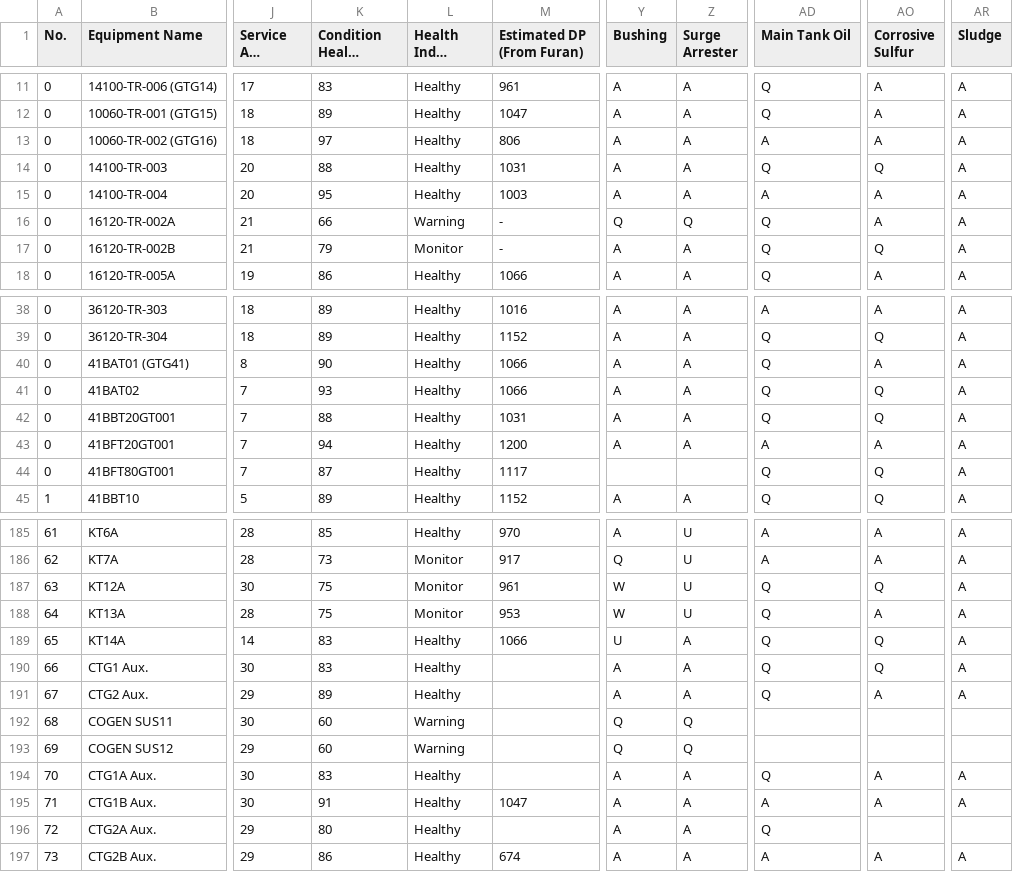
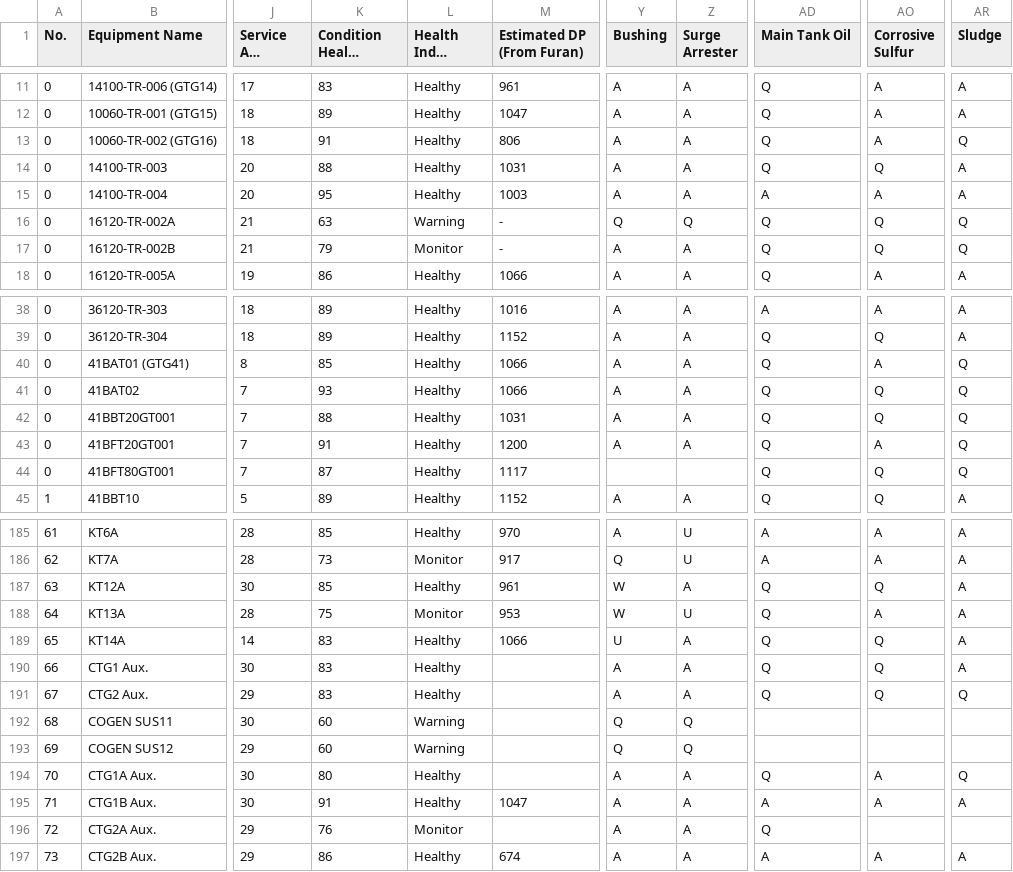
Before and after one commit to TransformerTeam/transformer-asset, a CSV file: HealthIndexSum.csv, drawn as a sheet; only a part is shown, gaps mark what is left out; long unchanged cells end in …; the diff covers the shown part only; the diff names each change by its address in the sheet, - before the commit and + after, or states it on an @@ line.

```diff
--- a/HealthIndexSum.csv
+++ b/HealthIndexSum.csv
-K13 (Condition Health Index): 97
+K13 (Condition Health Index): 91
-AD13 (Main Tank Oil): A
+AD13 (Main Tank Oil): Q
-AR13 (Sludge): A
+AR13 (Sludge): Q
-K16 (Condition Health Index): 66
+K16 (Condition Health Index): 63
-AO16 (Corrosive Sulfur): A
+AO16 (Corrosive Sulfur): Q
-AR16:AR17 (Sludge): A
+AR16:AR17 (Sludge): Q
-K40 (Condition Health Index): 90
+K40 (Condition Health Index): 85
-AR40:AR44 (Sludge): A
+AR40:AR44 (Sludge): Q
-K43 (Condition Health Index): 94
+K43 (Condition Health Index): 91
-AD43 (Main Tank Oil): A
+AD43 (Main Tank Oil): Q
-K187 (Condition Health Index): 75
+K187 (Condition Health Index): 85
-L187 (Health Index Status): Monitor
+L187 (Health Index Status): Healthy
-Z187 (Surge Arrester): U
+Z187 (Surge Arrester): A
-K191 (Condition Health Index): 89
+K191 (Condition Health Index): 83
-AO191 (Corrosive Sulfur): A
+AO191 (Corrosive Sulfur): Q
-AR191 (Sludge): A
+AR191 (Sludge): Q
-K194 (Condition Health Index): 83
+K194 (Condition Health Index): 80
-AR194 (Sludge): A
+AR194 (Sludge): Q
-K196 (Condition Health Index): 80
+K196 (Condition Health Index): 76
-L196 (Health Index Status): Healthy
+L196 (Health Index Status): Monitor
```
Also changed, not shown: 25 edited cells elsewhere in this file, TRInfo.csv, 21 other files.
